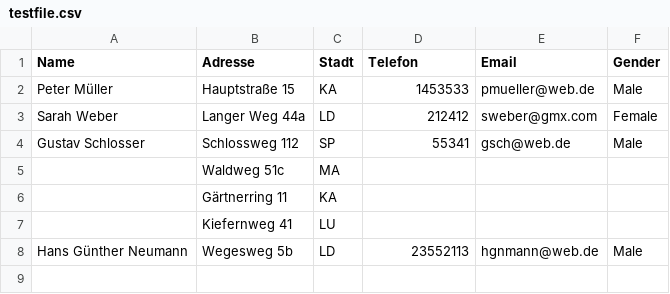
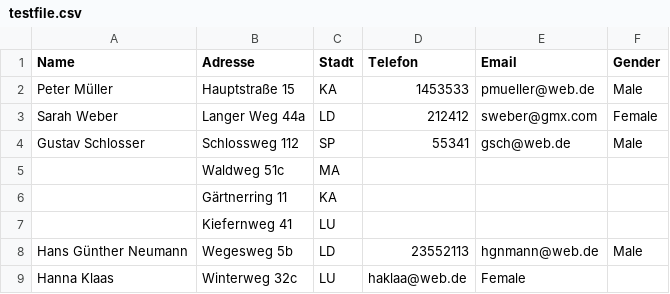
Before and after one commit to Paprikawurst/contactbook, a CSV file: CsvFiles/testfile.csv, drawn as a sheet; the diff names each change by its address in the sheet, - before the commit and + after, or states it on an @@ line.

Commit message:
Update testfile.csv

```diff
--- a/CsvFiles/testfile.csv
+++ b/CsvFiles/testfile.csv
+row 9: Hanna Klaas | Winterweg 32c | LU | haklaa@web.de | Female
```
